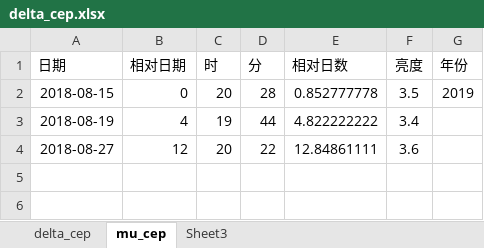
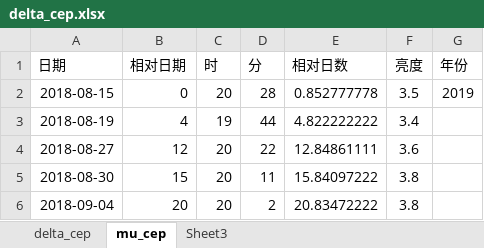
Before and after one commit to rottenweed/calc, an Excel workbook: delta_cep/delta_cep.xlsx, sheet mu_cep, drawn as a sheet; values as stored, in another font and other column widths than the file's, no borders; the diff names each change by its address in the sheet, - before the commit and + after, or states it on an @@ line.

```diff
--- a/delta_cep/delta_cep.xlsx (sheet mu_cep)
+++ b/delta_cep/delta_cep.xlsx (sheet mu_cep)
+row 5: 2018-08-30 | 15 | 20 | 11 | 15.84097222 | 3.8
+row 6: 2018-09-04 | 20 | 20 | 2 | 20.83472222 | 3.8
```
Also changed, not shown: sheet delta_cep, charts or pictures.
